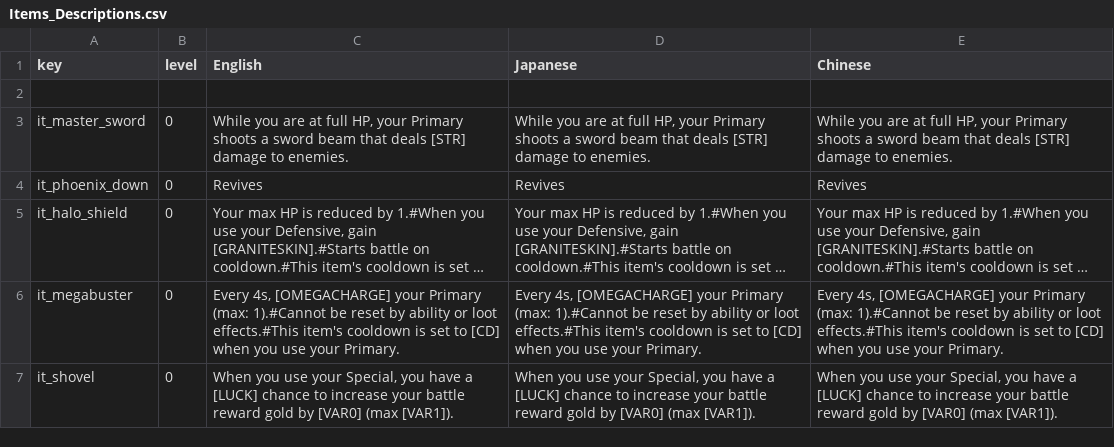
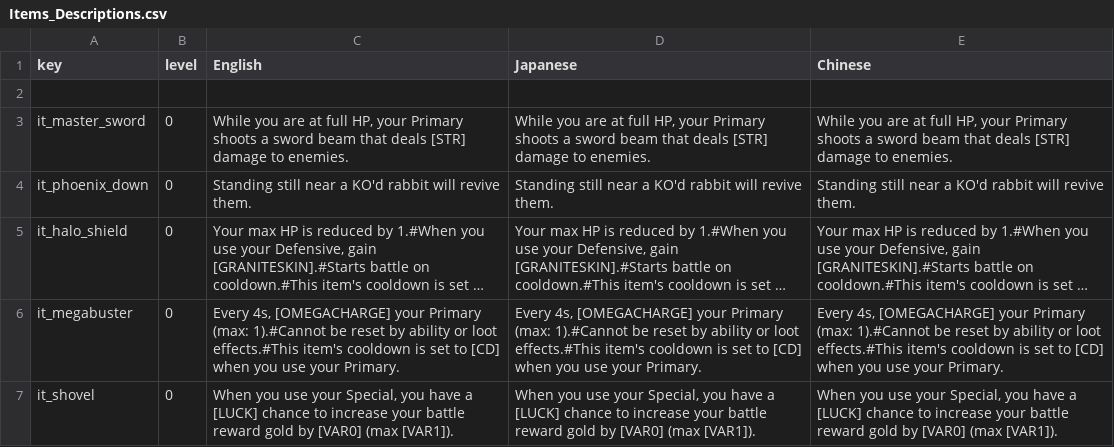
Before and after one commit to Imaginary-Horizons-Productions/RnS-VG-Homage-Set, a CSV file: Items_Descriptions.csv, drawn as a sheet; long unchanged cells end in …; the diff names each change by its address in the sheet, - before the commit and + after, or states it on an @@ line.

```diff
--- a/Items_Descriptions.csv
+++ b/Items_Descriptions.csv
-C4 (English): Revives
+C4 (English): Standing still near a KO'd rabbit will revive them.
-D4 (Japanese): Revives
+D4 (Japanese): Standing still near a KO'd rabbit will revive them.
-E4 (Chinese): Revives
+E4 (Chinese): Standing still near a KO'd rabbit will revive them.
```
Also changed, not shown: Items.csv, 1 other file.
